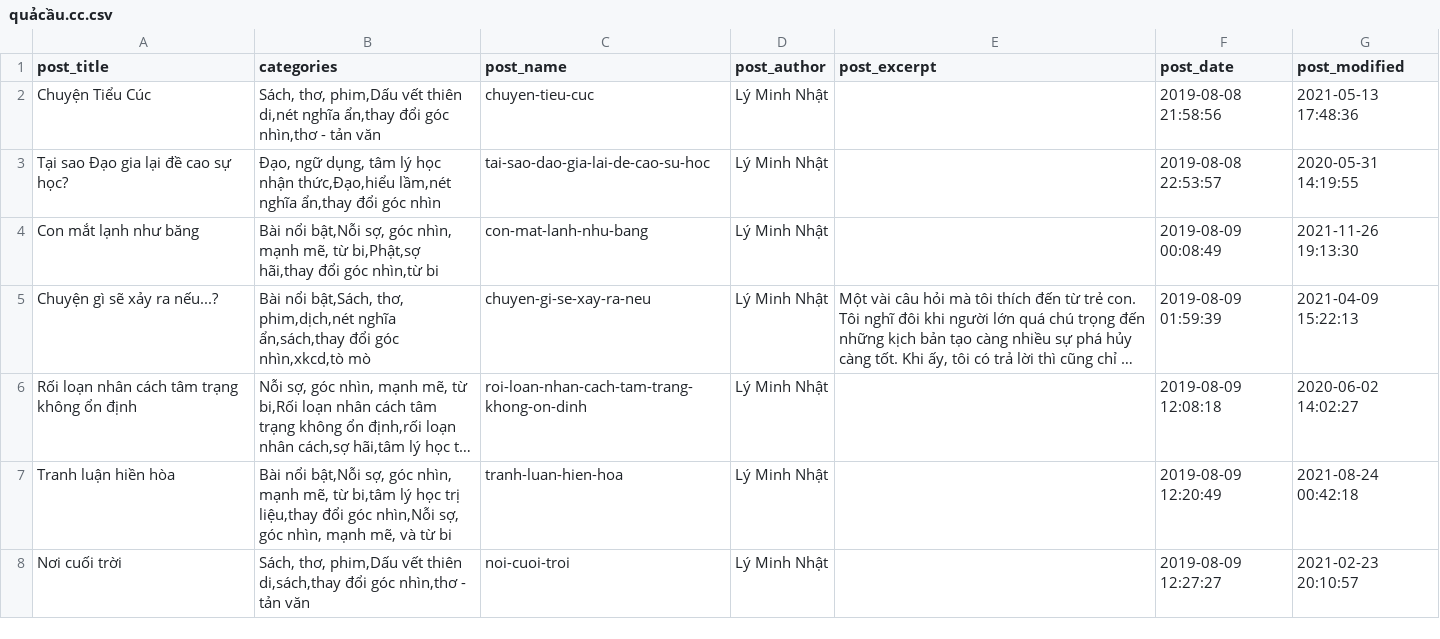
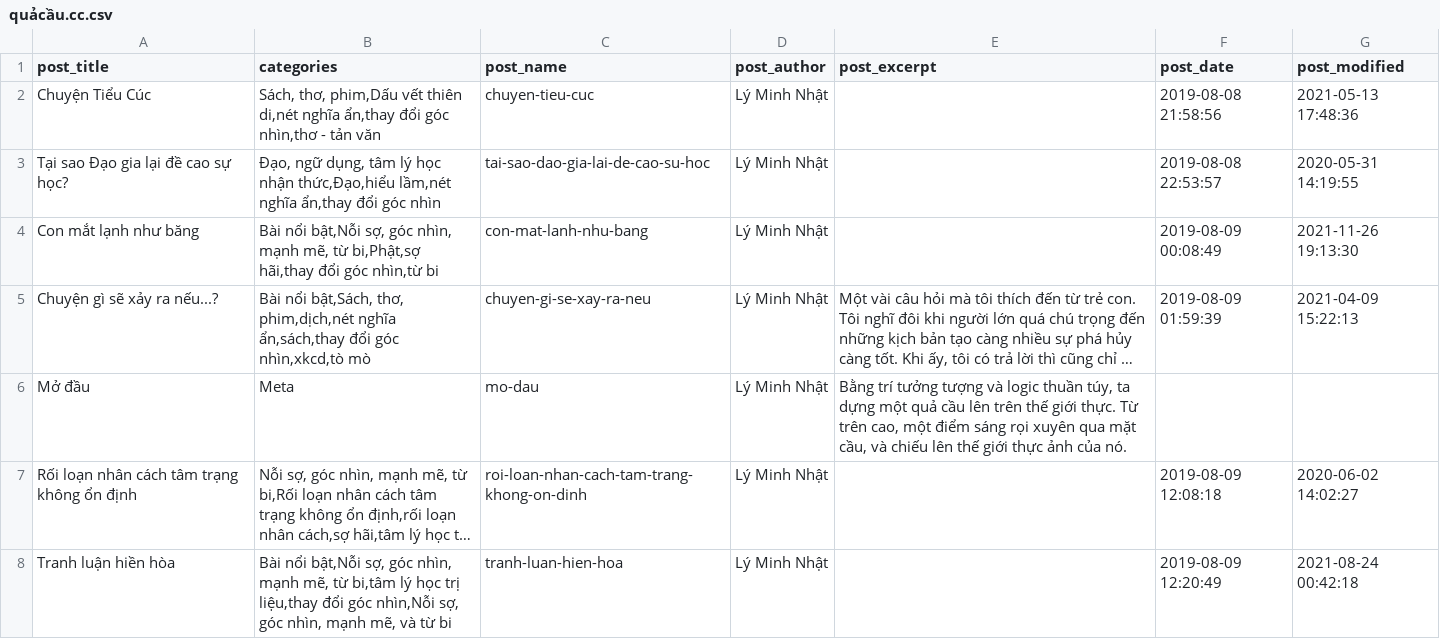
Before and after one commit to QuaCau-TheSphere/CW-doi-thoai, a CSV file: Cấu hình và dữ liệu/Bài đăng/quảcầu.cc.csv, drawn as a sheet; only a part is shown; the shorter side is filled out with more unchanged rows; long unchanged cells end in …; the diff names each change by its address in the sheet, - before the commit and + after, or states it on an @@ line.

```diff
--- a/Cấu hình và dữ liệu/Bài đăng/quảcầu.cc.csv
+++ b/Cấu hình và dữ liệu/Bài đăng/quảcầu.cc.csv
+row 6: Mở đầu | Meta | mo-dau | Lý Minh Nhật | Bằng trí tưởng tượng và logic thuần túy, ta dựng một quả cầu lên trên thế giới thực. Từ trên cao, một điểm sáng rọi xuyên qua mặt cầu, và chiếu lên thế giới thực ảnh của nó.
```
Also changed, not shown: 15 other files.
